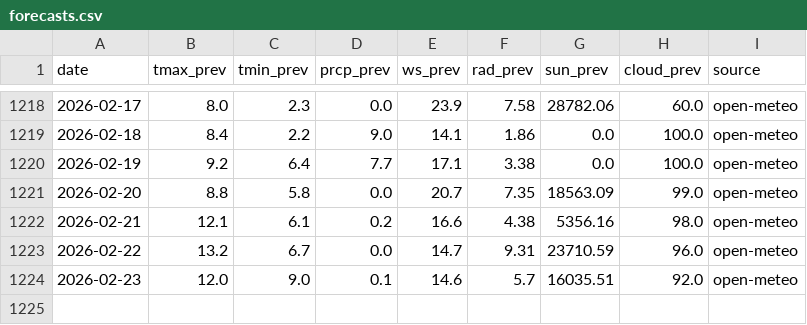
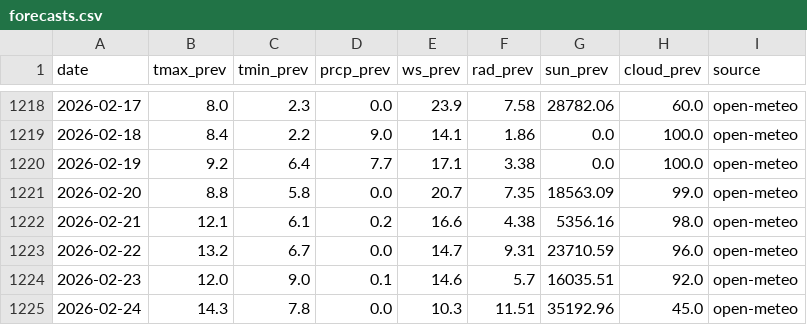
Before and after one commit to A-Jeaugey/bias-corrector-weather, a CSV file: data/forecasts.csv, drawn as a sheet; only a part is shown, gaps mark what is left out; the diff names each change by its address in the sheet, - before the commit and + after, or states it on an @@ line.

```diff
--- a/data/forecasts.csv
+++ b/data/forecasts.csv
+row 1225: 2026-02-24 | 14.3 | 7.8 | 0.0 | 10.3 | 11.51 | 35192.96 | 45.0 | open-meteo
```
